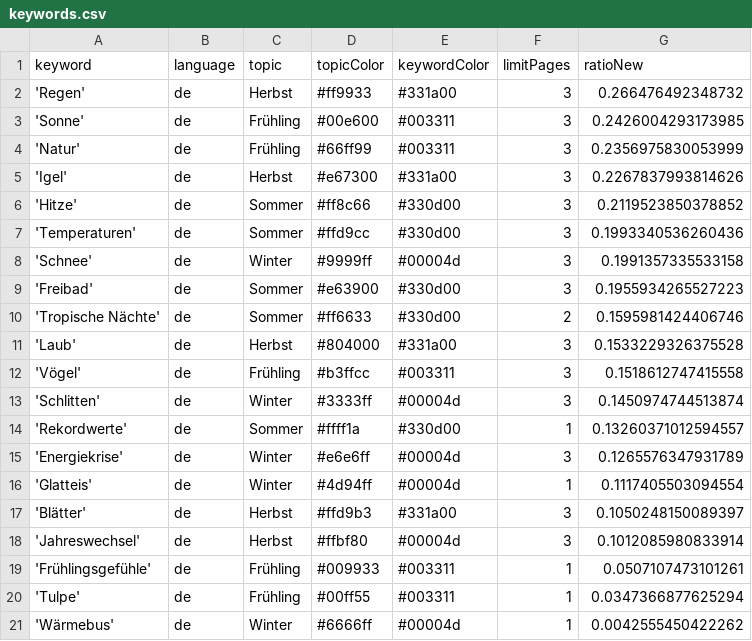
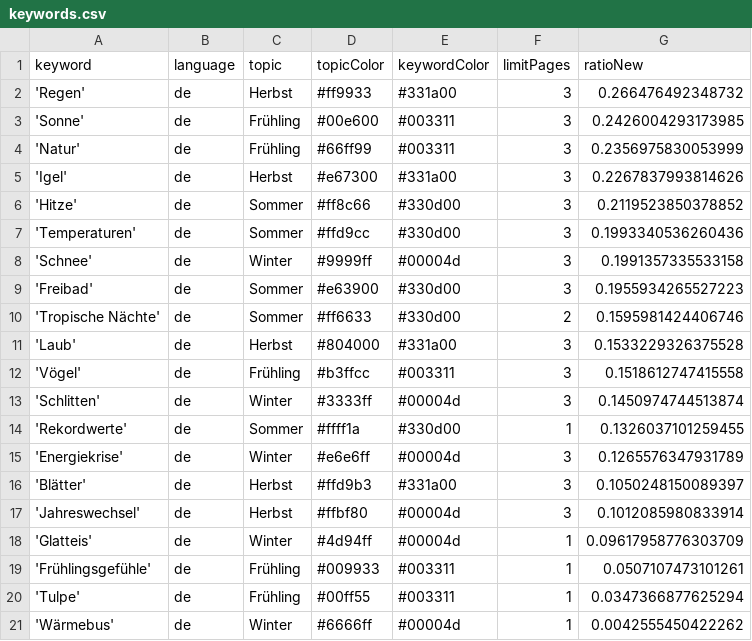
Before and after one commit to magaliekathrin-news/winterIsComing2, a CSV file: keywords.csv, drawn as a sheet.

Commit message:
Commit from GitHub Actions (harvest:0.0)

```diff
--- a/keywords.csv
+++ b/keywords.csv
@@ -13,7 +13,7 @@ keyword,language,topic,topicColor,keywordColor,limitPages,ratioNew
 'Schlitten',de,Winter,#3333ff,#00004d,3,0.1450974744513874
-'Rekordwerte',de,Sommer,#ffff1a,#330d00,1,0.13260371012594557
+'Rekordwerte',de,Sommer,#ffff1a,#330d00,1,0.1326037101259455
 'Energiekrise',de,Winter,#e6e6ff,#00004d,3,0.1265576347931789
-'Glatteis',de,Winter,#4d94ff,#00004d,1,0.1117405503094554
 'Blätter',de,Herbst,#ffd9b3,#331a00,3,0.1050248150089397
 'Jahreswechsel',de,Herbst,#ffbf80,#00004d,3,0.1012085980833914
+'Glatteis',de,Winter,#4d94ff,#00004d,1,0.09617958776303709
 'Frühlingsgefühle',de,Frühling,#009933,#003311,1,0.0507107473101261
```
